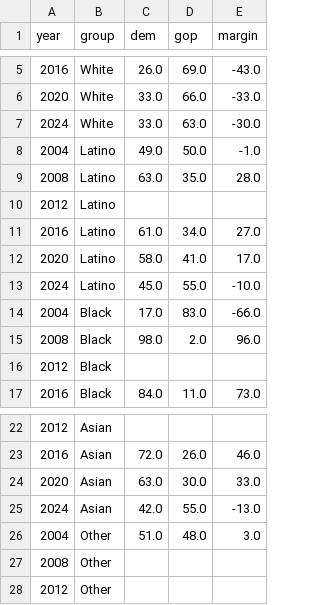
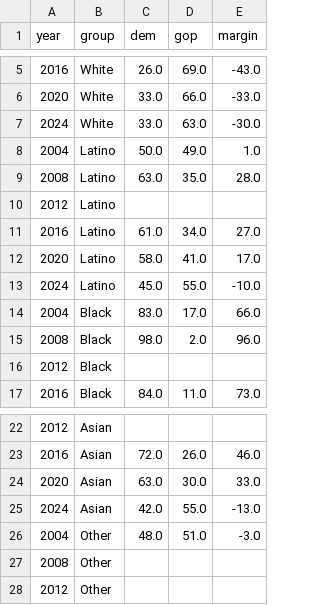
Before and after one commit to yossarian1453/site_data, a CSV file: exit_polls/exit_polls.csv, drawn as a sheet; only a part is shown, gaps mark what is left out.

Commit message:
cleaning up data git push

```diff
--- a/exit_polls/exit_polls.csv
+++ b/exit_polls/exit_polls.csv
@@ -7,3 +7,3 @@ year,group,dem,gop,margin
 2024,White,33.0,63.0,-30.0
-2004,Latino,49.0,50.0,-1.0
+2004,Latino,50.0,49.0,1.0
 2008,Latino,63.0,35.0,28.0
@@ -13,3 +13,3 @@ year,group,dem,gop,margin
 2024,Latino,45.0,55.0,-10.0
-2004,Black,17.0,83.0,-66.0
+2004,Black,83.0,17.0,66.0
 2008,Black,98.0,2.0,96.0
@@ -25,3 +25,3 @@ year,group,dem,gop,margin
 2024,Asian,42.0,55.0,-13.0
-2004,Other,51.0,48.0,3.0
+2004,Other,48.0,51.0,-3.0
 2008,Other,,,
```
Also changed, not shown: 2 other files.
